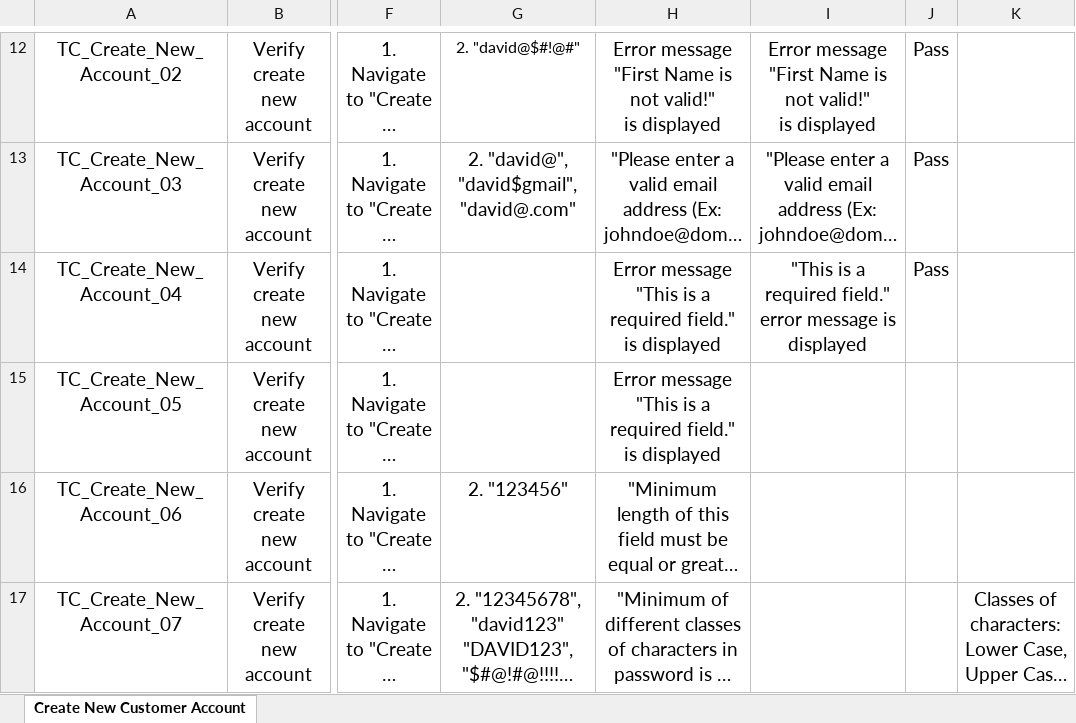
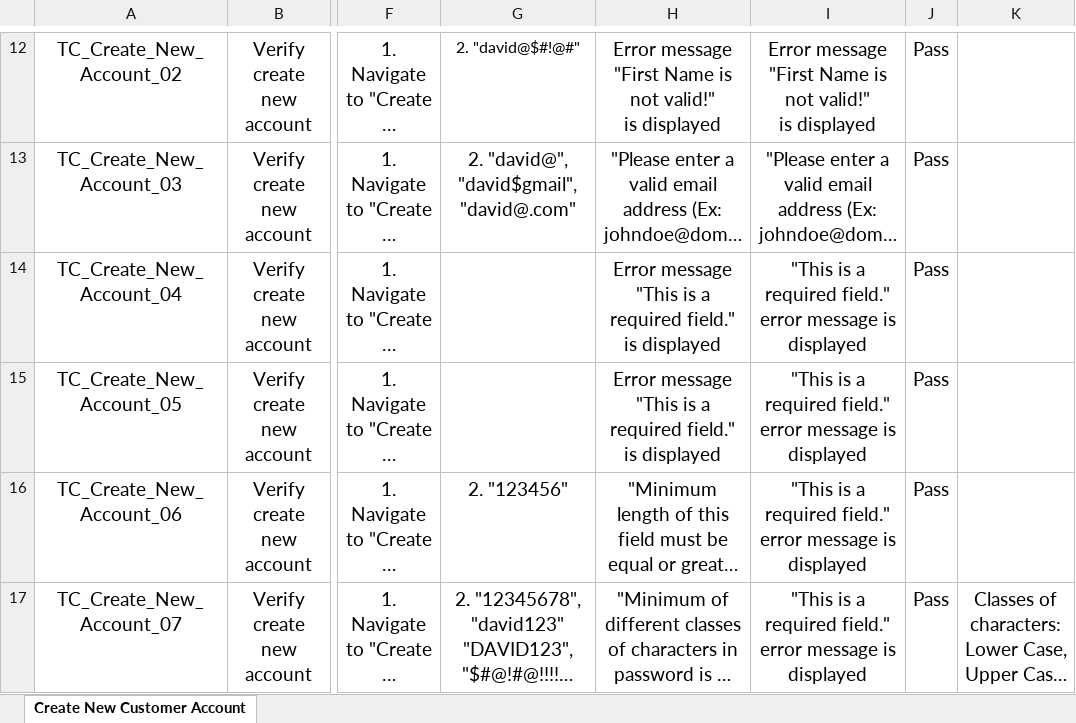
Before and after one commit to nnson0310/EcommerceDemo_Selenium_CSharp_Automation_Framework, an Excel workbook: EcommerceDemoTestcases.xlsx, sheet Create New Customer Account, drawn as a sheet; only a part is shown, gaps mark what is left out; long unchanged cells end in …; values as stored, in another font and other column widths than the file's, no borders; conditional formats not drawn; the diff covers the shown part only; the diff names each change by its address in the sheet, - before the commit and + after, or states it on an @@ line.

Commit message:
Display test method name in extent report

```diff
--- a/EcommerceDemoTestcases.xlsx (sheet Create New Customer Account)
+++ b/EcommerceDemoTestcases.xlsx (sheet Create New Customer Account)
-I15:I17: (empty)
+I15:I17: "This is a required field." error message is displayed
-J15:J17: (empty)
+J15:J17: Pass
```
Also changed, not shown: 6 edited cells elsewhere in this sheet, 7 other files.
